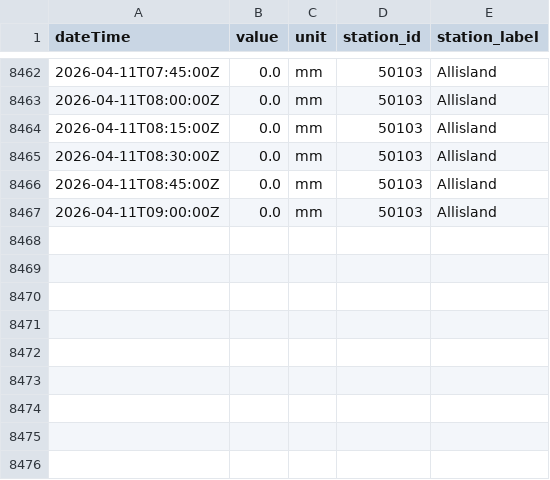
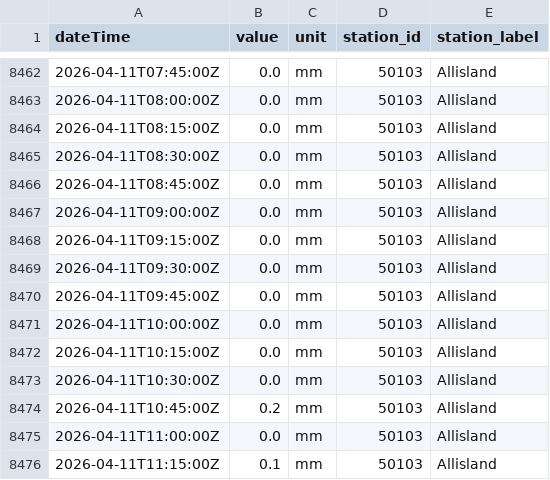
Before and after one commit to aallan/floodwatch, a CSV file: data/rainfall_50103.csv, drawn as a sheet; only a part is shown, gaps mark what is left out.

```diff
--- a/data/rainfall_50103.csv
+++ b/data/rainfall_50103.csv
@@ -8467 +8467,10 @@ dateTime,value,unit,station_id,station_label
 2026-04-11T09:00:00Z,0.0,mm,50103,Allisland
+2026-04-11T09:15:00Z,0.0,mm,50103,Allisland
+2026-04-11T09:30:00Z,0.0,mm,50103,Allisland
+2026-04-11T09:45:00Z,0.0,mm,50103,Allisland
+2026-04-11T10:00:00Z,0.0,mm,50103,Allisland
+2026-04-11T10:15:00Z,0.0,mm,50103,Allisland
+2026-04-11T10:30:00Z,0.0,mm,50103,Allisland
+2026-04-11T10:45:00Z,0.2,mm,50103,Allisland
+2026-04-11T11:00:00Z,0.0,mm,50103,Allisland
+2026-04-11T11:15:00Z,0.1,mm,50103,Allisland
```
Also changed, not shown: data/level_50198_barnstaple_(tidal).csv, data/rainfall_50199.csv, 13 other files.
